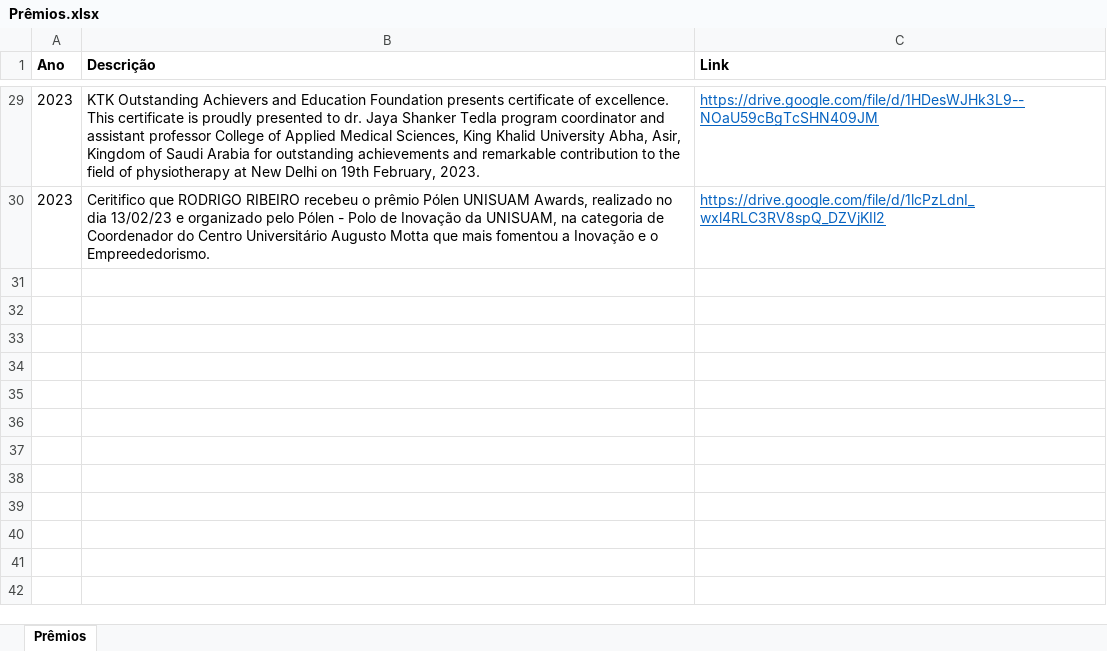
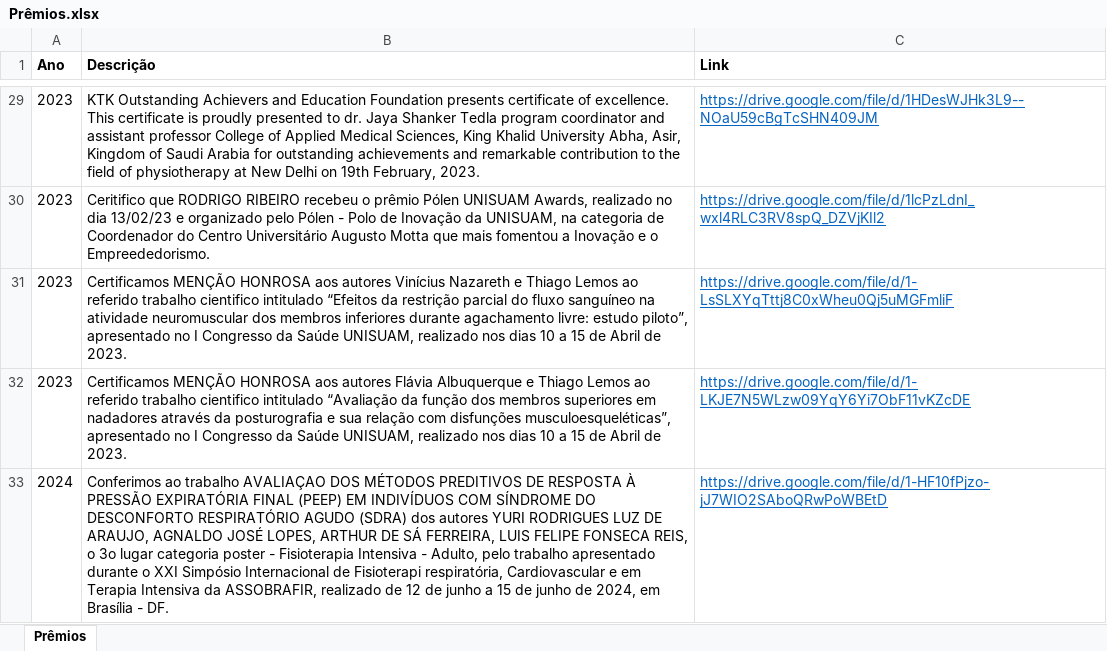
Before and after one commit to ppgcr-unisuam/observatoriocr, an Excel workbook: PPG/Prêmios.xlsx, sheet Prêmios, drawn as a sheet; only a part is shown, gaps mark what is left out; values as stored, in another font and other column widths than the file's, no borders; the diff names each change by its address in the sheet, - before the commit and + after, or states it on an @@ line.

```diff
--- a/PPG/Prêmios.xlsx (sheet Prêmios)
+++ b/PPG/Prêmios.xlsx (sheet Prêmios)
+row 31: 2023 | Certificamos MENÇÃO HONROSA aos autores Vinícius Nazareth e Thiago Lemos ao referido trabalho cientifico intitulado “Efeitos da restrição parcial do fluxo sanguíneo na atividade neuromuscular dos membros inferiores durante agachamento livre: estudo piloto”, apresentado no I Congresso da Saúde UNISUAM, realizado nos dias 10 a 15 de Abril de 2023. | https://drive.google.com/file/d/1-LsSLXYqTttj8C0xWheu0Qj5uMGFmliF
+row 32: 2023 | Certificamos MENÇÃO HONROSA aos autores Flávia Albuquerque e Thiago Lemos ao referido trabalho cientifico intitulado “Avaliação da função dos membros superiores em nadadores através da posturografia e sua relação com disfunções musculoesqueléticas”, apresentado no I Congresso da Saúde UNISUAM, realizado nos dias 10 a 15 de Abril de 2023. | https://drive.google.com/file/d/1-LKJE7N5WLzw09YqY6Yi7ObF11vKZcDE
+row 33: 2024 | Conferimos ao trabalho AVALIAÇAO DOS MÉTODOS PREDITIVOS DE RESPOSTA À PRESSÃO EXPIRATÓRIA FINAL (PEEP) EM INDIVÍDUOS COM SÍNDROME DO DESCONFORTO RESPIRATÓRIO AGUDO (SDRA) dos autores YURI RODRIGUES LUZ DE ARAUJO, AGNALDO JOSÉ LOPES, ARTHUR DE SÁ FERREIRA, LUIS FELIPE FONSECA REIS, o 3o lugar categoria poster - Fisioterapia Intensiva - Adulto, pelo trabalho apresentado durante o XXI Simpósio Internacional de Fisioterapi respiratória, Cardiovascular e em Terapia Intensiva da ASSOBRAFIR, realizado de 12 de junho a 15 de junho de 2024, em Brasília - DF. | https://drive.google.com/file/d/1-HF10fPjzo-jJ7WIO2SAboQRwPoWBEtD
```
Also changed, not shown: PPG/Produção.xlsx, docs/PPG/Produção.xlsx, 54 other files.
